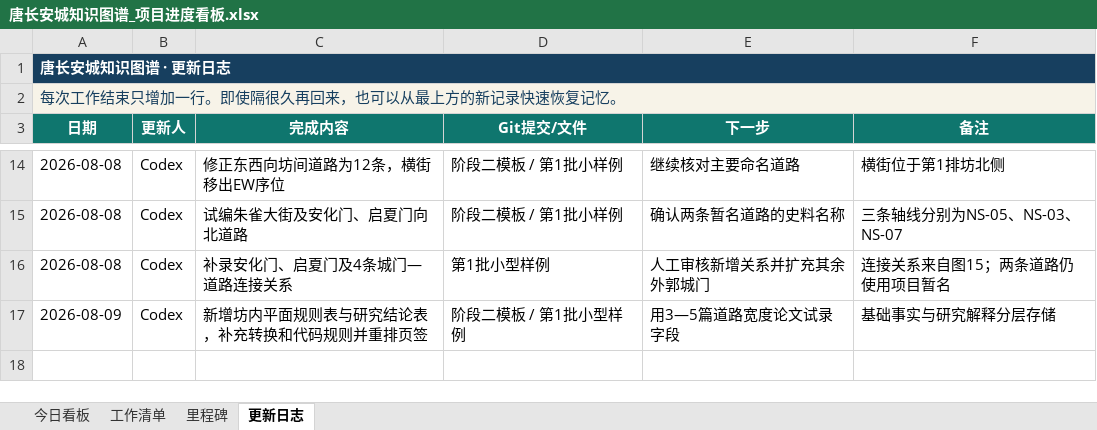
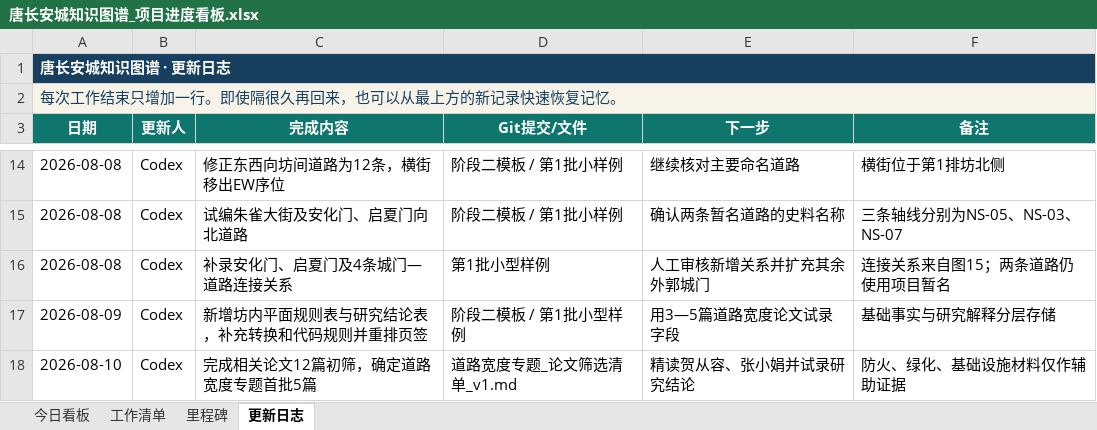
Before and after one commit to RIiiiiii-t/tang-changan-knowledge-graph, an Excel workbook: 00-项目总览/唐长安城知识图谱_项目进度看板.xlsx, sheet 更新日志, drawn as a sheet; only a part is shown, gaps mark what is left out; values as stored, in another font and other column widths than the file's, no borders; the diff names each change by its address in the sheet, - before the commit and + after, or states it on an @@ line.

```diff
--- a/00-项目总览/唐长安城知识图谱_项目进度看板.xlsx (sheet 更新日志)
+++ b/00-项目总览/唐长安城知识图谱_项目进度看板.xlsx (sheet 更新日志)
+row 18: 2026-08-10 | Codex | 完成相关论文12篇初筛，确定道路宽度专题首批5篇 | 道路宽度专题_论文筛选清单_v1.md | 精读贺从容、张小娟并试录研究结论 | 防火、绿化、基础设施材料仅作辅助证据
```
Also changed, not shown: sheet 工作清单, sheet 今日看板, charts or pictures, 1 other file.
